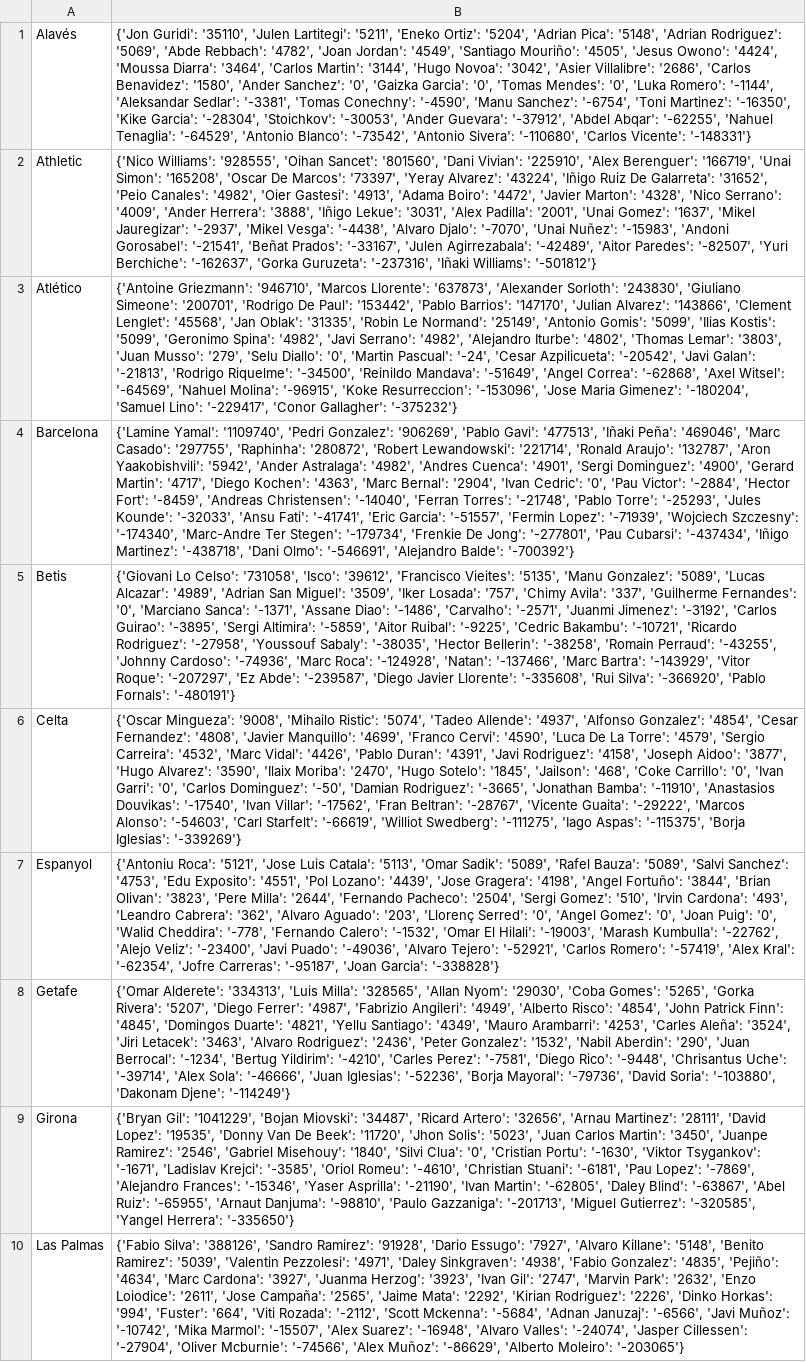
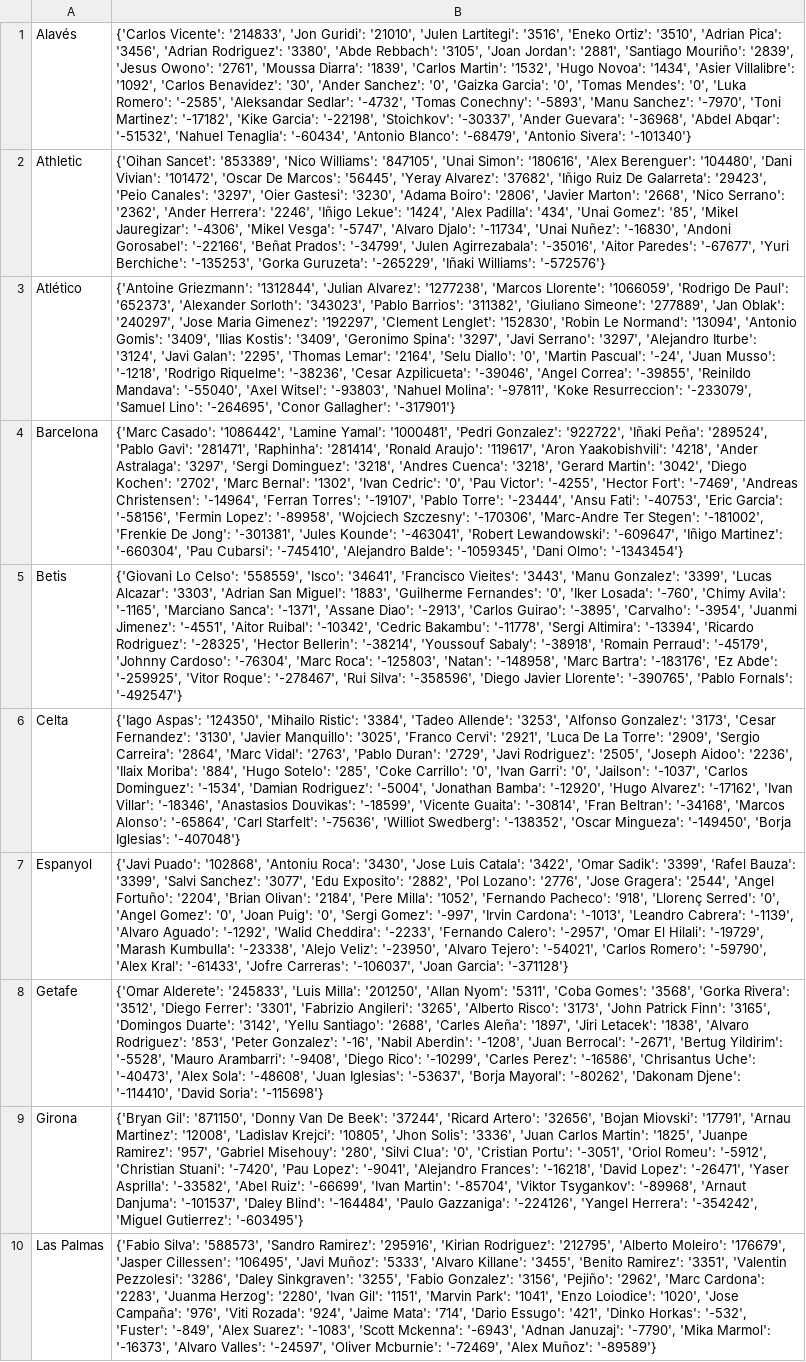
Before and after one commit to pabloroldan98/knapsack-football-formations, a CSV file: csv_files/futbolfantasy_laliga_players_price_trends.csv, drawn as a sheet; only a part is shown; the diff covers the shown part only; the diff names each change by its address in the sheet, - before the commit and + after, or states it on an @@ line.

```diff
--- a/csv_files/futbolfantasy_laliga_players_price_trends.csv
+++ b/csv_files/futbolfantasy_laliga_players_price_trends.csv
-B1: {'Jon Guridi': '35110', 'Julen Lartitegi': '5211', 'Eneko Ortiz': '5204', 'Adrian Pica': '5148', 'Adrian Rodriguez': '5069', 'Abde Rebbach': '4782', 'Joan Jordan': '4549', 'Santiago Mouriño': '4505', 'Jesus Owono': '4424', 'Moussa Diarra': '3464', 'Carlos Martin': '3144', 'Hugo Novoa': '3042', 'Asier Villalibre': '2686', 'Carlos Benavidez': '1580', 'Ander Sanchez': '0', 'Gaizka Garcia': '0', 'Tomas Mendes': '0', 'Luka Romero': '-1144', 'Aleksandar Sedlar': '-3381', 'Tomas Conechny': '-4590', 'Manu Sanchez': '-6754', 'Toni Martinez': '-16350', 'Kike Garcia': '-28304', 'Stoichkov': '-30053', 'Ander Guevara': '-37912', 'Abdel Abqar': '-62255', 'Nahuel Tenaglia': '-64529', 'Antonio Blanco': '-73542', 'Antonio Sivera': '-110680', 'Carlos Vicente': '-148331'}
+B1: {'Carlos Vicente': '214833', 'Jon Guridi': '21010', 'Julen Lartitegi': '3516', 'Eneko Ortiz': '3510', 'Adrian Pica': '3456', 'Adrian Rodriguez': '3380', 'Abde Rebbach': '3105', 'Joan Jordan': '2881', 'Santiago Mouriño': '2839', 'Jesus Owono': '2761', 'Moussa Diarra': '1839', 'Carlos Martin': '1532', 'Hugo Novoa': '1434', 'Asier Villalibre': '1092', 'Carlos Benavidez': '30', 'Ander Sanchez': '0', 'Gaizka Garcia': '0', 'Tomas Mendes': '0', 'Luka Romero': '-2585', 'Aleksandar Sedlar': '-4732', 'Tomas Conechny': '-5893', 'Manu Sanchez': '-7970', 'Toni Martinez': '-17182', 'Kike Garcia': '-22198', 'Stoichkov': '-30337', 'Ander Guevara': '-36968', 'Abdel Abqar': '-51532', 'Nahuel Tenaglia': '-60434', 'Antonio Blanco': '-68479', 'Antonio Sivera': '-101340'}
-B2: {'Nico Williams': '928555', 'Oihan Sancet': '801560', 'Dani Vivian': '225910', 'Alex Berenguer': '166719', 'Unai Simon': '165208', 'Oscar De Marcos': '73397', 'Yeray Alvarez': '43224', 'Iñigo Ruiz De Galarreta': '31652', 'Peio Canales': '4982', 'Oier Gastesi': '4913', 'Adama Boiro': '4472', 'Javier Marton': '4328', 'Nico Serrano': '4009', 'Ander Herrera': '3888', 'Iñigo Lekue': '3031', 'Alex Padilla': '2001', 'Unai Gomez': '1637', 'Mikel Jauregizar': '-2937', 'Mikel Vesga': '-4438', 'Alvaro Djalo': '-7070', 'Unai Nuñez': '-15983', 'Andoni Gorosabel': '-21541', 'Beñat Prados': '-33167', 'Julen Agirrezabala': '-42489', 'Aitor Paredes': '-82507', 'Yuri Berchiche': '-162637', 'Gorka Guruzeta': '-237316', 'Iñaki Williams': '-501812'}
+B2: {'Oihan Sancet': '853389', 'Nico Williams': '847105', 'Unai Simon': '180616', 'Alex Berenguer': '104480', 'Dani Vivian': '101472', 'Oscar De Marcos': '56445', 'Yeray Alvarez': '37682', 'Iñigo Ruiz De Galarreta': '29423', 'Peio Canales': '3297', 'Oier Gastesi': '3230', 'Adama Boiro': '2806', 'Javier Marton': '2668', 'Nico Serrano': '2362', 'Ander Herrera': '2246', 'Iñigo Lekue': '1424', 'Alex Padilla': '434', 'Unai Gomez': '85', 'Mikel Jauregizar': '-4306', 'Mikel Vesga': '-5747', 'Alvaro Djalo': '-11734', 'Unai Nuñez': '-16830', 'Andoni Gorosabel': '-22166', 'Beñat Prados': '-34799', 'Julen Agirrezabala': '-35016', 'Aitor Paredes': '-67677', 'Yuri Berchiche': '-135253', 'Gorka Guruzeta': '-265229', 'Iñaki Williams': '-572576'}
-B3: {'Antoine Griezmann': '946710', 'Marcos Llorente': '637873', 'Alexander Sorloth': '243830', 'Giuliano Simeone': '200701', 'Rodrigo De Paul': '153442', 'Pablo Barrios': '147170', 'Julian Alvarez': '143866', 'Clement Lenglet': '45568', 'Jan Oblak': '31335', 'Robin Le Normand': '25149', 'Antonio Gomis': '5099', 'Ilias Kostis': '5099', 'Geronimo Spina': '4982', 'Javi Serrano': '4982', 'Alejandro Iturbe': '4802', 'Thomas Lemar': '3803', 'Juan Musso': '279', 'Selu Diallo': '0', 'Martin Pascual': '-24', 'Cesar Azpilicueta': '-20542', 'Javi Galan': '-21813', 'Rodrigo Riquelme': '-34500', 'Reinildo Mandava': '-51649', 'Angel Correa': '-62868', 'Axel Witsel': '-64569', 'Nahuel Molina': '-96915', 'Koke Resurreccion': '-153096', 'Jose Maria Gimenez': '-180204', 'Samuel Lino': '-229417', 'Conor Gallagher': '-375232'}
+B3: {'Antoine Griezmann': '1312844', 'Julian Alvarez': '1277238', 'Marcos Llorente': '1066059', 'Rodrigo De Paul': '652373', 'Alexander Sorloth': '343023', 'Pablo Barrios': '311382', 'Giuliano Simeone': '277889', 'Jan Oblak': '240297', 'Jose Maria Gimenez': '192297', 'Clement Lenglet': '152830', 'Robin Le Normand': '13094', 'Antonio Gomis': '3409', 'Ilias Kostis': '3409', 'Geronimo Spina': '3297', 'Javi Serrano': '3297', 'Alejandro Iturbe': '3124', 'Javi Galan': '2295', 'Thomas Lemar': '2164', 'Selu Diallo': '0', 'Martin Pascual': '-24', 'Juan Musso': '-1218', 'Rodrigo Riquelme': '-38236', 'Cesar Azpilicueta': '-39046', 'Angel Correa': '-39855', 'Reinildo Mandava': '-55040', 'Axel Witsel': '-93803', 'Nahuel Molina': '-97811', 'Koke Resurreccion': '-233079', 'Samuel Lino': '-264695', 'Conor Gallagher': '-317901'}
-B4: {'Lamine Yamal': '1109740', 'Pedri Gonzalez': '906269', 'Pablo Gavi': '477513', 'Iñaki Peña': '469046', 'Marc Casado': '297755', 'Raphinha': '280872', 'Robert Lewandowski': '221714', 'Ronald Araujo': '132787', 'Aron Yaakobishvili': '5942', 'Ander Astralaga': '4982', 'Andres Cuenca': '4901', 'Sergi Dominguez': '4900', 'Gerard Martin': '4717', 'Diego Kochen': '4363', 'Marc Bernal': '2904', 'Ivan Cedric': '0', 'Pau Victor': '-2884', 'Hector Fort': '-8459', 'Andreas Christensen': '-14040', 'Ferran Torres': '-21748', 'Pablo Torre': '-25293', 'Jules Kounde': '-32033', 'Ansu Fati': '-41741', 'Eric Garcia': '-51557', 'Fermin Lopez': '-71939', 'Wojciech Szczesny': '-174340', 'Marc-Andre Ter Stegen': '-179734', 'Frenkie De Jong': '-277801', 'Pau Cubarsi': '-437434', 'Iñigo Martinez': '-438718', 'Dani Olmo': '-546691', 'Alejandro Balde': '-700392'}
+B4: {'Marc Casado': '1086442', 'Lamine Yamal': '1000481', 'Pedri Gonzalez': '922722', 'Iñaki Peña': '289524', 'Pablo Gavi': '281471', 'Raphinha': '281414', 'Ronald Araujo': '119617', 'Aron Yaakobishvili': '4218', 'Ander Astralaga': '3297', 'Sergi Dominguez': '3218', 'Andres Cuenca': '3218', 'Gerard Martin': '3042', 'Diego Kochen': '2702', 'Marc Bernal': '1302', 'Ivan Cedric': '0', 'Pau Victor': '-4255', 'Hector Fort': '-7469', 'Andreas Christensen': '-14964', 'Ferran Torres': '-19107', 'Pablo Torre': '-23444', 'Ansu Fati': '-40753', 'Eric Garcia': '-58156', 'Fermin Lopez': '-89958', 'Wojciech Szczesny': '-170306', 'Marc-Andre Ter Stegen': '-181002', 'Frenkie De Jong': '-301381', 'Jules Kounde': '-463041', 'Robert Lewandowski': '-609647', 'Iñigo Martinez': '-660304', 'Pau Cubarsi': '-745410', 'Alejandro Balde': '-1059345', 'Dani Olmo': '-1343454'}
-B5: …Lo Celso': '731058', 'Isco': '39612', 'Francisco Vieites': '5135', 'Manu Gonzalez': '5089', 'Lucas Alcazar': '4989', 'Adrian San Miguel': '3509', 'Iker Losada': '757', 'Chimy Avila': '337', 'Guilherme Fernandes': '0', 'Marciano Sanca': '-1371', 'Assane Diao': '-1486', 'Carvalho': '-2571', 'Juanmi Jimenez': '-3192', 'Carlos Guirao': '-3895', 'Sergi Altimira': '-5859', 'Aitor Ruibal': '-9225', 'Cedric Bakambu': '-10721', 'Ricardo Rodriguez': '-27958', 'Youssouf Sabaly': '-38035', 'Hector Bellerin': '-38258', 'Romain Perraud': '-43255', 'Johnny Cardoso': '-74936', 'Marc Roca': '-124928', 'Natan': '-137466', 'Marc Bartra': '-143929', 'Vitor Roque': '-207297', 'Ez Abde': '-239587', 'Diego Javier Llorente': '-335608', 'Rui Silva': '-366920', 'Pablo Fornals': '-480191'}
+B5: …Lo Celso': '558559', 'Isco': '34641', 'Francisco Vieites': '3443', 'Manu Gonzalez': '3399', 'Lucas Alcazar': '3303', 'Adrian San Miguel': '1883', 'Guilherme Fernandes': '0', 'Iker Losada': '-760', 'Chimy Avila': '-1165', 'Marciano Sanca': '-1371', 'Assane Diao': '-2913', 'Carlos Guirao': '-3895', 'Carvalho': '-3954', 'Juanmi Jimenez': '-4551', 'Aitor Ruibal': '-10342', 'Cedric Bakambu': '-11778', 'Sergi Altimira': '-13394', 'Ricardo Rodriguez': '-28325', 'Hector Bellerin': '-38214', 'Youssouf Sabaly': '-38918', 'Romain Perraud': '-45179', 'Johnny Cardoso': '-76304', 'Marc Roca': '-125803', 'Natan': '-148958', 'Marc Bartra': '-183176', 'Ez Abde': '-259925', 'Vitor Roque': '-278467', 'Rui Silva': '-358596', 'Diego Javier Llorente': '-390765', 'Pablo Fornals': '-492547'}
-B6: {'Oscar Mingueza': '9008', 'Mihailo Ristic': '5074', 'Tadeo Allende': '4937', 'Alfonso Gonzalez': '4854', 'Cesar Fernandez': '4808', 'Javier Manquillo': '4699', 'Franco Cervi': '4590', 'Luca De La Torre': '4579', 'Sergio Carreira': '4532', 'Marc Vidal': '4426', 'Pablo Duran': '4391', 'Javi Rodriguez': '4158', 'Joseph Aidoo': '3877', 'Hugo Alvarez': '3590', 'Ilaix Moriba': '2470', 'Hugo Sotelo': '1845', 'Jailson': '468', 'Coke Carrillo': '0', 'Ivan Garri': '0', 'Carlos Dominguez': '-50', 'Damian Rodriguez': '-3665', 'Jonathan Bamba': '-11910', 'Anastasios Douvikas': '-17540', 'Ivan Villar': '-17562', 'Fran Beltran': '-28767', 'Vicente Guaita': '-29222', 'Marcos Alonso': '-54603', 'Carl Starfelt': '-66619', 'Williot Swedberg': '-111275', 'Iago Aspas': '-115375', 'Borja Iglesias': '-339269'}
+B6: {'Iago Aspas': '124350', 'Mihailo Ristic': '3384', 'Tadeo Allende': '3253', 'Alfonso Gonzalez': '3173', 'Cesar Fernandez': '3130', 'Javier Manquillo': '3025', 'Franco Cervi': '2921', 'Luca De La Torre': '2909', 'Sergio Carreira': '2864', 'Marc Vidal': '2763', 'Pablo Duran': '2729', 'Javi Rodriguez': '2505', 'Joseph Aidoo': '2236', 'Ilaix Moriba': '884', 'Hugo Sotelo': '285', 'Coke Carrillo': '0', 'Ivan Garri': '0', 'Jailson': '-1037', 'Carlos Dominguez': '-1534', 'Damian Rodriguez': '-5004', 'Jonathan Bamba': '-12920', 'Hugo Alvarez': '-17162', 'Ivan Villar': '-18346', 'Anastasios Douvikas': '-18599', 'Vicente Guaita': '-30814', 'Fran Beltran': '-34168', 'Marcos Alonso': '-65864', 'Carl Starfelt': '-75636', 'Williot Swedberg': '-138352', 'Oscar Mingueza': '-149450', 'Borja Iglesias': '-407048'}
-B7: {'Antoniu Roca': '5121', 'Jose Luis Catala': '5113', 'Omar Sadik': '5089', 'Rafel Bauza': '5089', 'Salvi Sanchez': '4753', 'Edu Exposito': '4551', 'Pol Lozano': '4439', 'Jose Gragera': '4198', 'Angel Fortuño': '3844', 'Brian Olivan': '3823', 'Pere Milla': '2644', 'Fernando Pacheco': '2504', 'Sergi Gomez': '510', 'Irvin Cardona': '493', 'Leandro Cabrera': '362', 'Alvaro Aguado': '203', 'Llorenç Serred': '0', 'Angel Gomez': '0', 'Joan Puig': '0', 'Walid Cheddira': '-778', 'Fernando Calero': '-1532', 'Omar El Hilali': '-19003', 'Marash Kumbulla': '-22762', 'Alejo Veliz': '-23400', 'Javi Puado': '-49036', 'Alvaro Tejero': '-52921', 'Carlos Romero': '-57419', 'Alex Kral': '-62354', 'Jofre Carreras': '-95187', 'Joan Garcia': '-338828'}
+B7: {'Javi Puado': '102868', 'Antoniu Roca': '3430', 'Jose Luis Catala': '3422', 'Omar Sadik': '3399', 'Rafel Bauza': '3399', 'Salvi Sanchez': '3077', 'Edu Exposito': '2882', 'Pol Lozano': '2776', 'Jose Gragera': '2544', 'Angel Fortuño': '2204', 'Brian Olivan': '2184', 'Pere Milla': '1052', 'Fernando Pacheco': '918', 'Llorenç Serred': '0', 'Angel Gomez': '0', 'Joan Puig': '0', 'Sergi Gomez': '-997', 'Irvin Cardona': '-1013', 'Leandro Cabrera': '-1139', 'Alvaro Aguado': '-1292', 'Walid Cheddira': '-2233', 'Fernando Calero': '-2957', 'Omar El Hilali': '-19729', 'Marash Kumbulla': '-23338', 'Alejo Veliz': '-23950', 'Alvaro Tejero': '-54021', 'Carlos Romero': '-59790', 'Alex Kral': '-61433', 'Jofre Carreras': '-106037', 'Joan Garcia': '-371128'}
-B8: {'Omar Alderete': '334313', 'Luis Milla': '328565', 'Allan Nyom': '29030', 'Coba Gomes': '5265', 'Gorka Rivera': '5207', 'Diego Ferrer': '4987', 'Fabrizio Angileri': '4949', 'Alberto Risco': '4854', 'John Patrick Finn': '4845', 'Domingos Duarte': '4821', 'Yellu Santiago': '4349', 'Mauro Arambarri': '4253', 'Carles Aleña': '3524', 'Jiri Letacek': '3463', 'Alvaro Rodriguez': '2436', 'Peter Gonzalez': '1532', 'Nabil Aberdin': '290', 'Juan Berrocal': '-1234', 'Bertug Yildirim': '-4210', 'Carles Perez': '-7581', 'Diego Rico': '-9448', 'Chrisantus Uche': '-39714', 'Alex Sola': '-46666', 'Juan Iglesias': '-52236', 'Borja Mayoral': '-79736', 'David Soria': '-103880', 'Dakonam Djene': '-114249'}
+B8: {'Omar Alderete': '245833', 'Luis Milla': '201250', 'Allan Nyom': '5311', 'Coba Gomes': '3568', 'Gorka Rivera': '3512', 'Diego Ferrer': '3301', 'Fabrizio Angileri': '3265', 'Alberto Risco': '3173', 'John Patrick Finn': '3165', 'Domingos Duarte': '3142', 'Yellu Santiago': '2688', 'Carles Aleña': '1897', 'Jiri Letacek': '1838', 'Alvaro Rodriguez': '853', 'Peter Gonzalez': '-16', 'Nabil Aberdin': '-1208', 'Juan Berrocal': '-2671', 'Bertug Yildirim': '-5528', 'Mauro Arambarri': '-9408', 'Diego Rico': '-10299', 'Carles Perez': '-16586', 'Chrisantus Uche': '-40473', 'Alex Sola': '-48608', 'Juan Iglesias': '-53637', 'Borja Mayoral': '-80262', 'Dakonam Djene': '-114410', 'David Soria': '-115698'}
-B9: {'Bryan Gil': '1041229', 'Bojan Miovski': '34487', 'Ricard Artero': '32656', 'Arnau Martinez': '28111', 'David Lopez': '19535', 'Donny Van De Beek': '11720', 'Jhon Solis': '5023', 'Juan Carlos Martin': '3450', 'Juanpe Ramirez': '2546', 'Gabriel Misehouy': '1840', 'Silvi Clua': '0', 'Cristian Portu': '-1630', 'Viktor Tsygankov': '-1671', 'Ladislav Krejci': '-3585', 'Oriol Romeu': '-4610', 'Christian Stuani': '-6181', 'Pau Lopez': '-7869', 'Alejandro Frances': '-15346', 'Yaser Asprilla': '-21190', 'Ivan Martin': '-62805', 'Daley Blind': '-63867', 'Abel Ruiz': '-65955', 'Arnaut Danjuma': '-98810', 'Paulo Gazzaniga': '-201713', 'Miguel Gutierrez': '-320585', 'Yangel Herrera': '-335650'}
+B9: {'Bryan Gil': '871150', 'Donny Van De Beek': '37244', 'Ricard Artero': '32656', 'Bojan Miovski': '17791', 'Arnau Martinez': '12008', 'Ladislav Krejci': '10805', 'Jhon Solis': '3336', 'Juan Carlos Martin': '1825', 'Juanpe Ramirez': '957', 'Gabriel Misehouy': '280', 'Silvi Clua': '0', 'Cristian Portu': '-3051', 'Oriol Romeu': '-5912', 'Christian Stuani': '-7420', 'Pau Lopez': '-9041', 'Alejandro Frances': '-16218', 'David Lopez': '-26471', 'Yaser Asprilla': '-33582', 'Abel Ruiz': '-66699', 'Ivan Martin': '-85704', 'Viktor Tsygankov': '-89968', 'Arnaut Danjuma': '-101537', 'Daley Blind': '-164484', 'Paulo Gazzaniga': '-224126', 'Yangel Herrera': '-354242', 'Miguel Gutierrez': '-603495'}
-B10: {'Fabio Silva': '388126', 'Sandro Ramirez': '91928', 'Dario Essugo': '7927', 'Alvaro Killane': '5148', 'Benito Ramirez': '5039', 'Valentin Pezzolesi': '4971', 'Daley Sinkgraven': '4938', 'Fabio Gonzalez': '4835', 'Pejiño': '4634', 'Marc Cardona': '3927', 'Juanma Herzog': '3923', 'Ivan Gil': '2747', 'Marvin Park': '2632', 'Enzo Loiodice': '2611', 'Jose Campaña': '2565', 'Jaime Mata': '2292', 'Kirian Rodriguez': '2226', 'Dinko Horkas': '994', 'Fuster': '664', 'Viti Rozada': '-2112', 'Scott Mckenna': '-5684', 'Adnan Januzaj': '-6566', 'Javi Muñoz': '-10742', 'Mika Marmol': '-15507', 'Alex Suarez': '-16948', 'Alvaro Valles': '-24074', 'Jasper Cillessen': '-27904', 'Oliver Mcburnie': '-74566', 'Alex Muñoz': '-86629', 'Alberto Moleiro': '-203065'}
+B10: {'Fabio Silva': '588573', 'Sandro Ramirez': '295916', 'Kirian Rodriguez': '212795', 'Alberto Moleiro': '176679', 'Jasper Cillessen': '106495', 'Javi Muñoz': '5333', 'Alvaro Killane': '3455', 'Benito Ramirez': '3351', 'Valentin Pezzolesi': '3286', 'Daley Sinkgraven': '3255', 'Fabio Gonzalez': '3156', 'Pejiño': '2962', 'Marc Cardona': '2283', 'Juanma Herzog': '2280', 'Ivan Gil': '1151', 'Marvin Park': '1041', 'Enzo Loiodice': '1020', 'Jose Campaña': '976', 'Viti Rozada': '924', 'Jaime Mata': '714', 'Dario Essugo': '421', 'Dinko Horkas': '-532', 'Fuster': '-849', 'Alex Suarez': '-1083', 'Scott Mckenna': '-6943', 'Adnan Januzaj': '-7790', 'Mika Marmol': '-16373', 'Alvaro Valles': '-24597', 'Oliver Mcburnie': '-72469', 'Alex Muñoz': '-89589'}
```
Also changed, not shown: 10 edited cells elsewhere in this file, csv_files/futbolfantasy_laliga_players_forms.csv, csv_files/futbolfantasy_laliga_players_positions.csv, 2 other files.
